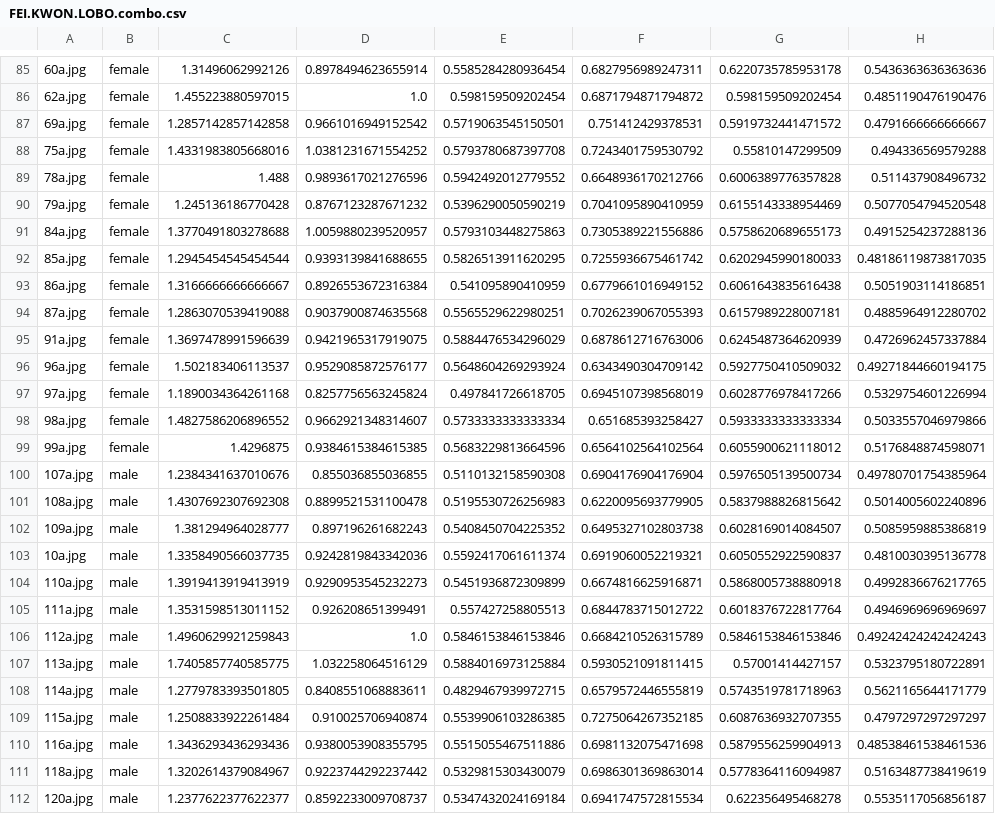
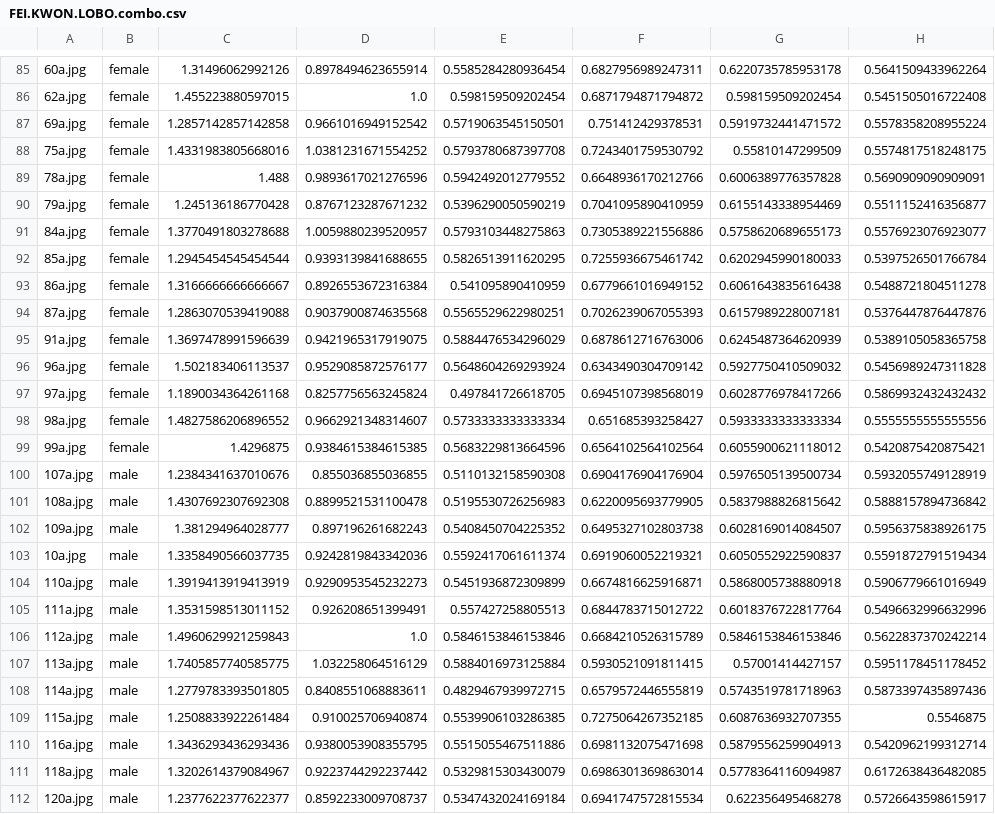
Before and after one commit to MrFlip0815/MThesis2018, a CSV file: data/FEI.KWON.LOBO.combo.csv, drawn as a sheet; only a part is shown, gaps mark what is left out; the diff covers the shown part only; the diff names each change by its address in the sheet, - before the commit and + after, or states it on an @@ line.

```diff
--- a/data/FEI.KWON.LOBO.combo.csv
+++ b/data/FEI.KWON.LOBO.combo.csv
-H85: 0.5436363636363636
+H85: 0.5641509433962264
-H86: 0.4851190476190476
+H86: 0.5451505016722408
-H87: 0.4791666666666667
+H87: 0.5578358208955224
-H88: 0.494336569579288
+H88: 0.5574817518248175
-H89: 0.511437908496732
+H89: 0.5690909090909091
-H90: 0.5077054794520548
+H90: 0.5511152416356877
-H91: 0.4915254237288136
+H91: 0.5576923076923077
-H92: 0.48186119873817035
+H92: 0.5397526501766784
-H93: 0.5051903114186851
+H93: 0.5488721804511278
-H94: 0.4885964912280702
+H94: 0.5376447876447876
-H95: 0.4726962457337884
+H95: 0.5389105058365758
-H96: 0.49271844660194175
+H96: 0.5456989247311828
-H97: 0.5329754601226994
+H97: 0.5869932432432432
-H98: 0.5033557046979866
+H98: 0.5555555555555556
-H99: 0.5176848874598071
+H99: 0.5420875420875421
-H100: 0.49780701754385964
+H100: 0.5932055749128919
-H101: 0.5014005602240896
+H101: 0.5888157894736842
-H102: 0.5085959885386819
+H102: 0.5956375838926175
-H103: 0.4810030395136778
+H103: 0.5591872791519434
-H104: 0.4992836676217765
+H104: 0.5906779661016949
-H105: 0.4946969696969697
+H105: 0.5496632996632996
-H106: 0.49242424242424243
+H106: 0.5622837370242214
-H107: 0.5323795180722891
+H107: 0.5951178451178452
-H108: 0.5621165644171779
+H108: 0.5873397435897436
-H109: 0.4797297297297297
+H109: 0.5546875
-H110: 0.48538461538461536
+H110: 0.5420962199312714
-H111: 0.5163487738419619
+H111: 0.6172638436482085
-H112: 0.5535117056856187
+H112: 0.5726643598615917
```
Also changed, not shown: 170 edited cells elsewhere in this file, data/CalTech.KWON.LOBO.combo.csv, data/CalTech.KWON.combo.csv, 10 other files.
